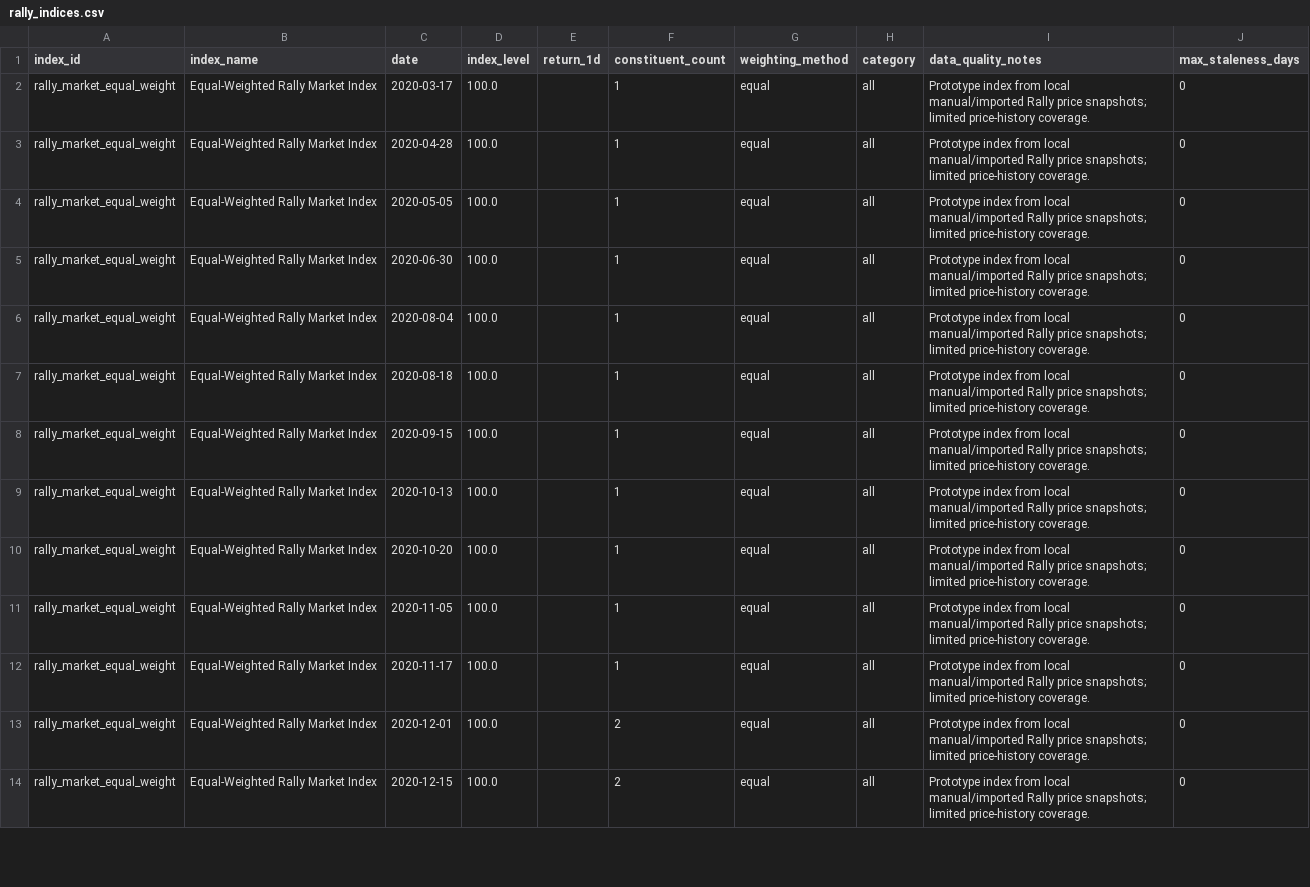
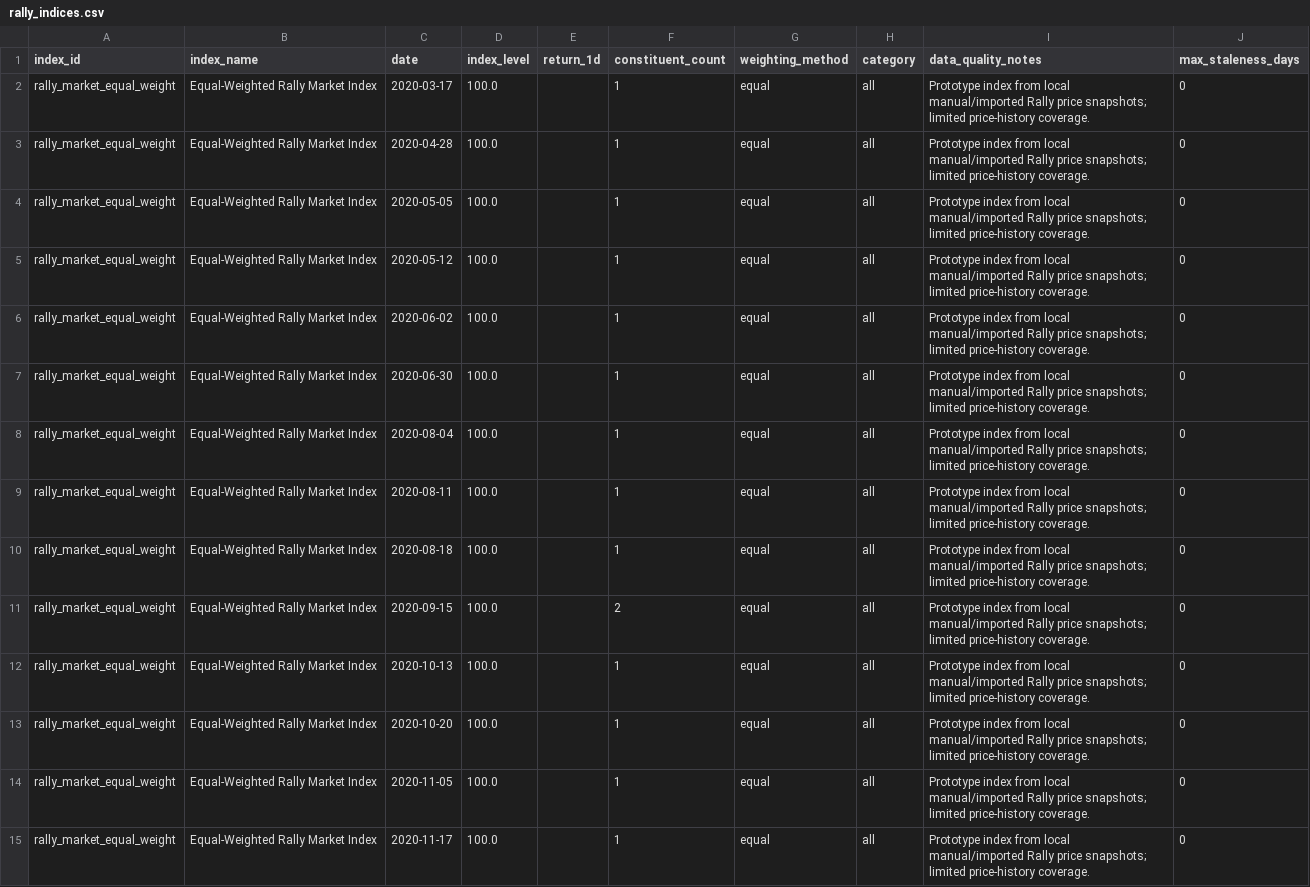
Before and after one commit to Marshdoggo/rally-terminal, a CSV file: data/processed/rally_indices.csv, drawn as a sheet; only a part is shown; the shorter side is filled out with more unchanged rows; the diff covers the shown part only.

```diff
--- a/data/processed/rally_indices.csv
+++ b/data/processed/rally_indices.csv
@@ -4,6 +4,9 @@ rally_market_equal_weight,Equal-Weighted Rally Market Index,2020-04-28,100.0,,1,
 rally_market_equal_weight,Equal-Weighted Rally Market Index,2020-05-05,100.0,,1,equal,all,Prototype index from local manual/imported Rally price snapshots; limited price-history coverage.,0
+rally_market_equal_weight,Equal-Weighted Rally Market Index,2020-05-12,100.0,,1,equal,all,Prototype index from local manual/imported Rally price snapshots; limited price-history coverage.,0
+rally_market_equal_weight,Equal-Weighted Rally Market Index,2020-06-02,100.0,,1,equal,all,Prototype index from local manual/imported Rally price snapshots; limited price-history coverage.,0
 rally_market_equal_weight,Equal-Weighted Rally Market Index,2020-06-30,100.0,,1,equal,all,Prototype index from local manual/imported Rally price snapshots; limited price-history coverage.,0
 rally_market_equal_weight,Equal-Weighted Rally Market Index,2020-08-04,100.0,,1,equal,all,Prototype index from local manual/imported Rally price snapshots; limited price-history coverage.,0
+rally_market_equal_weight,Equal-Weighted Rally Market Index,2020-08-11,100.0,,1,equal,all,Prototype index from local manual/imported Rally price snapshots; limited price-history coverage.,0
 rally_market_equal_weight,Equal-Weighted Rally Market Index,2020-08-18,100.0,,1,equal,all,Prototype index from local manual/imported Rally price snapshots; limited price-history coverage.,0
-rally_market_equal_weight,Equal-Weighted Rally Market Index,2020-09-15,100.0,,1,equal,all,Prototype index from local manual/imported Rally price snapshots; limited price-history coverage.,0
+rally_market_equal_weight,Equal-Weighted Rally Market Index,2020-09-15,100.0,,2,equal,all,Prototype index from local manual/imported Rally price snapshots; limited price-history coverage.,0
 rally_market_equal_weight,Equal-Weighted Rally Market Index,2020-10-13,100.0,,1,equal,all,Prototype index from local manual/imported Rally price snapshots; limited price-history coverage.,0
```
Also changed, not shown: 7 added rows and 19 edited cells elsewhere in this file, data/normalized/assets.csv, data/normalized/price_observations.csv, 22 other files.
